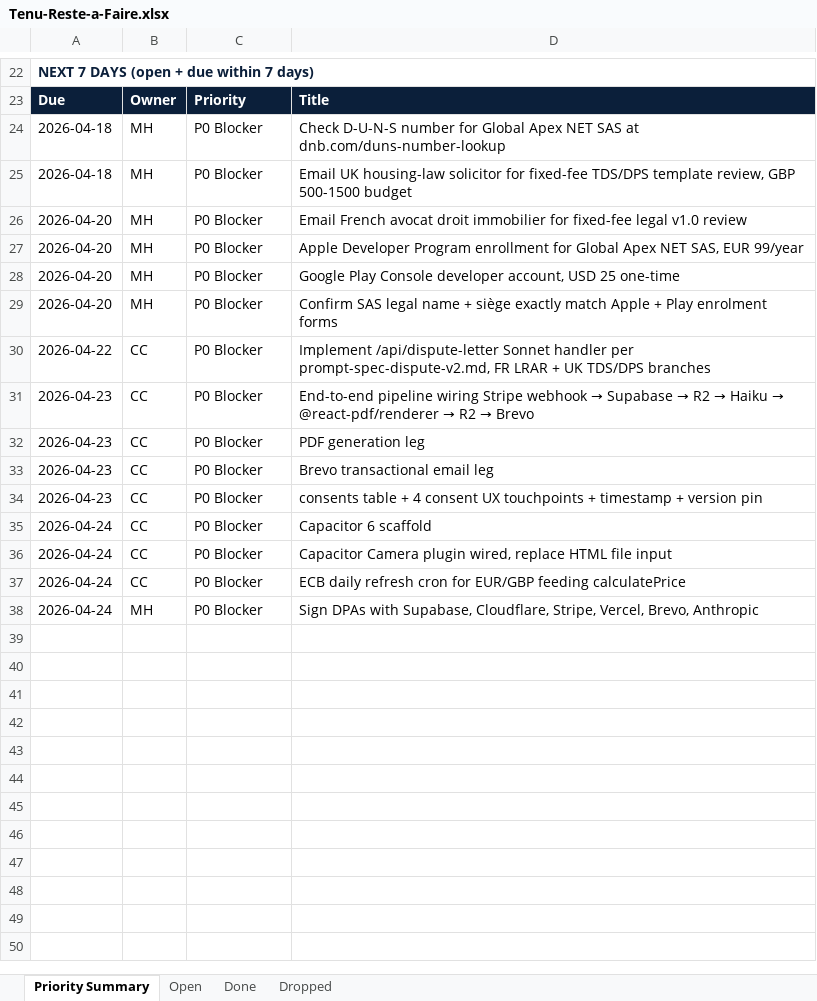
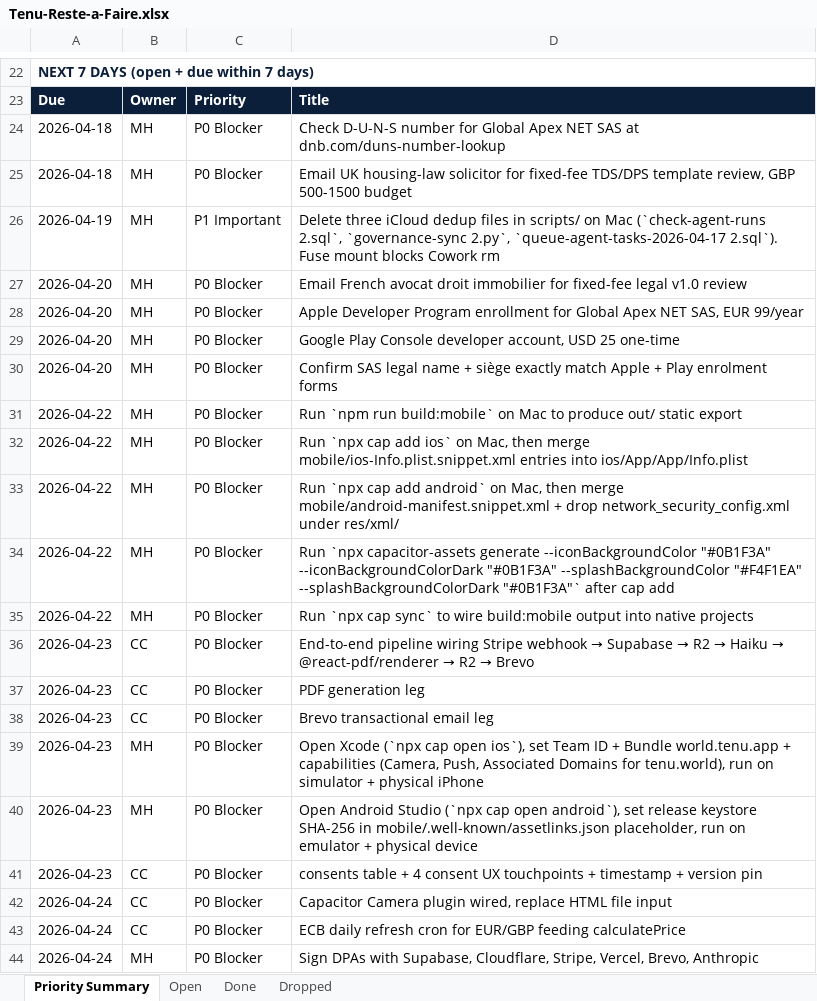
Before and after one commit to malikmubashir/tenu-world, an Excel workbook: Tenu-Reste-a-Faire.xlsx, sheet Priority Summary, drawn as a sheet; only a part is shown, gaps mark what is left out; values as stored, in another font and other column widths than the file's, no borders; removed rows and columns are numbered as before the commit, all else as after; the diff covers the shown part only; the diff names each change by its address in the sheet, - before the commit and + after, or states it on an @@ line.

Commit message:
feat(mobile): onboarding carousel + MobileGate + preferences
- 3-screen Apple-HIG intro carousel with Portal mark, FR copy, haptics
  (src/app/(mobile)/intro/{layout,page}.tsx)
- MobileGate routes first-launch to /intro/, returning users to /app-home/
- Capacitor Preferences wrapper with localStorage fallback
- icon / icon-foreground / icon-background / splash / splash-dark SVG sources
  for @capacitor/assets generation
- brand colour drift fixed in capacitor.config.ts + Shell.tsx
  (now #F4F1EA paper, #0B1F3A ink — Identity v1 aligned)
- package.json: @capacitor/ios + @capacitor/android + @capacitor/assets
- dispute-letter v2 tsc verified: exit 0

TASKS.md: close T-042 dispute typecheck, open Brevo leg, archive MH
dedup cleanup line. xlsx + dashboard.html regenerated.

Native cap add / cap sync still MH-owned (Mac toolchain required).

```diff
--- a/Tenu-Reste-a-Faire.xlsx (sheet Priority Summary)
+++ b/Tenu-Reste-a-Faire.xlsx (sheet Priority Summary)
+row 26: 2026-04-19 | MH | P1 Important | Delete three iCloud dedup files in scripts/ on Mac (`check-agent-runs 2.sql`, `governance-sync 2.py`, `queue-agent-tasks-2026-04-17 2.sql`). Fuse mount blocks Cowork rm
+row 31: 2026-04-22 | MH | P0 Blocker | Run `npm run build:mobile` on Mac to produce out/ static export
-B32: CC
+B32: MH
-D32: Implement /api/dispute-letter Sonnet handler per prompt-spec-dispute-v2.md, FR LRAR + UK TDS/DPS branches
+D32: Run `npx cap add ios` on Mac, then merge mobile/ios-Info.plist.snippet.xml entries into ios/App/App/Info.plist
+row 33: 2026-04-22 | MH | P0 Blocker | Run `npx cap add android` on Mac, then merge mobile/android-manifest.snippet.xml + drop network_security_config.xml under res/xml/
+row 34: 2026-04-22 | MH | P0 Blocker | Run `npx capacitor-assets generate --iconBackgroundColor "#0B1F3A" --iconBackgroundColorDark "#0B1F3A" --splashBackgroundColor "#F4F1EA" --splashBackgroundColorDark "#0B1F3A"` after cap add
+row 35: 2026-04-22 | MH | P0 Blocker | Run `npx cap sync` to wire build:mobile output into native projects
+row 39: 2026-04-23 | MH | P0 Blocker | Open Xcode (`npx cap open ios`), set Team ID + Bundle world.tenu.app + capabilities (Camera, Push, Associated Domains for tenu.world), run on simulator + physical iPhone
+row 40: 2026-04-23 | MH | P0 Blocker | Open Android Studio (`npx cap open android`), set release keystore SHA-256 in mobile/.well-known/assetlinks.json placeholder, run on emulator + physical device
-row 35: 2026-04-24 | CC | P0 Blocker | Capacitor 6 scaffold
```
Also changed, not shown: 6 edited cells elsewhere in this sheet, sheet Open, sheet Done, 17 other files.
